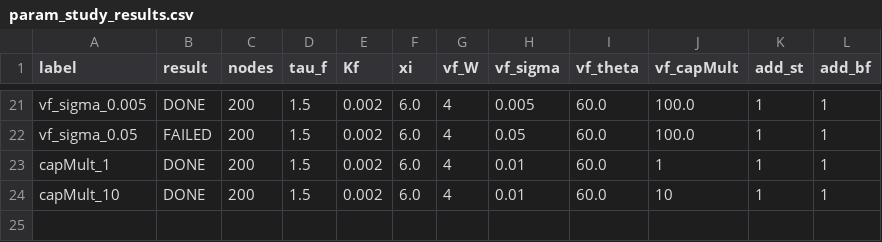
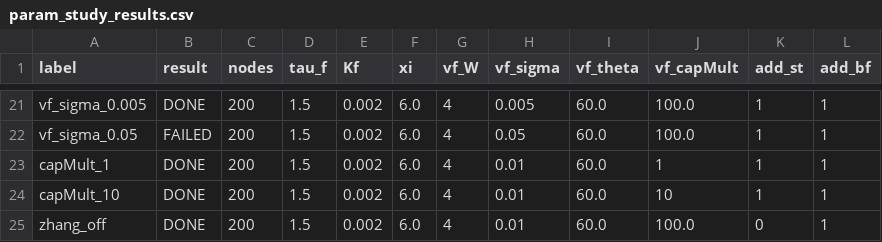
Before and after one commit to faircm2/Lb-Python, a CSV file: results/param_study_results.csv, drawn as a sheet; only a part is shown, gaps mark what is left out; the diff names each change by its address in the sheet, - before the commit and + after, or states it on an @@ line.

Commit message:
param_study: update results CSV

```diff
--- a/results/param_study_results.csv
+++ b/results/param_study_results.csv
+row 25: zhang_off | DONE | 200 | 1.5 | 0.002 | 6.0 | 4 | 0.01 | 60.0 | 100.0 | 0 | 1
```
